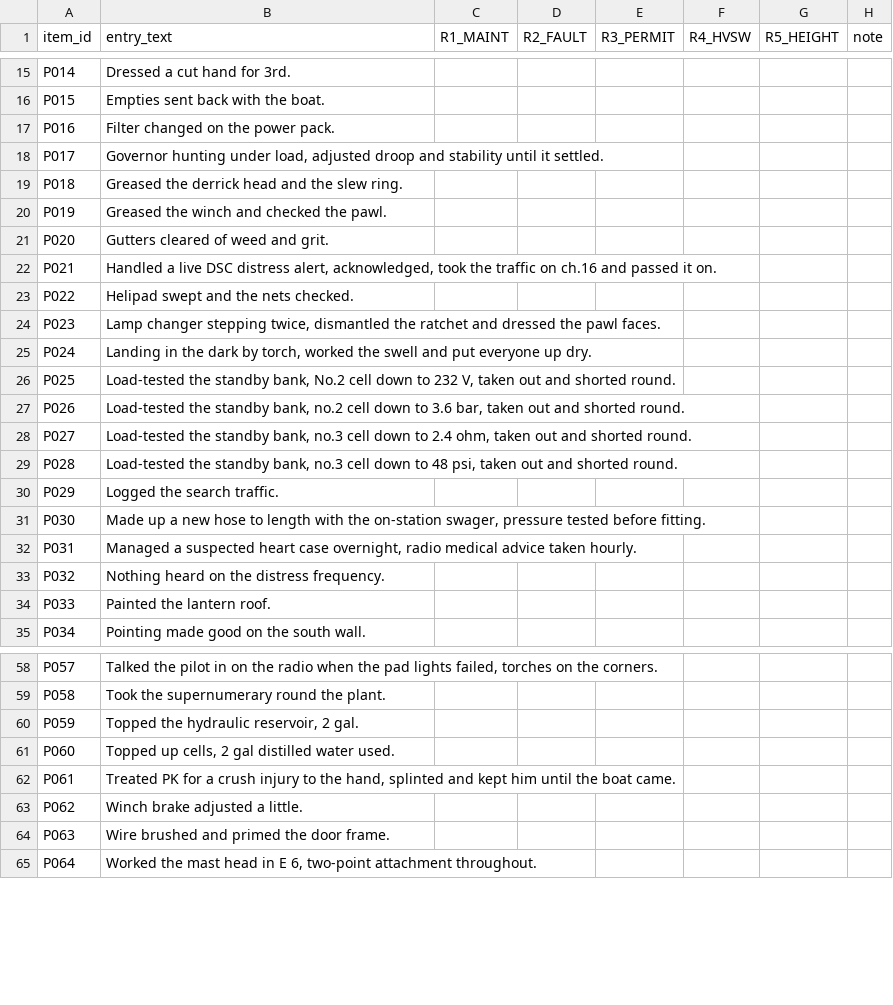
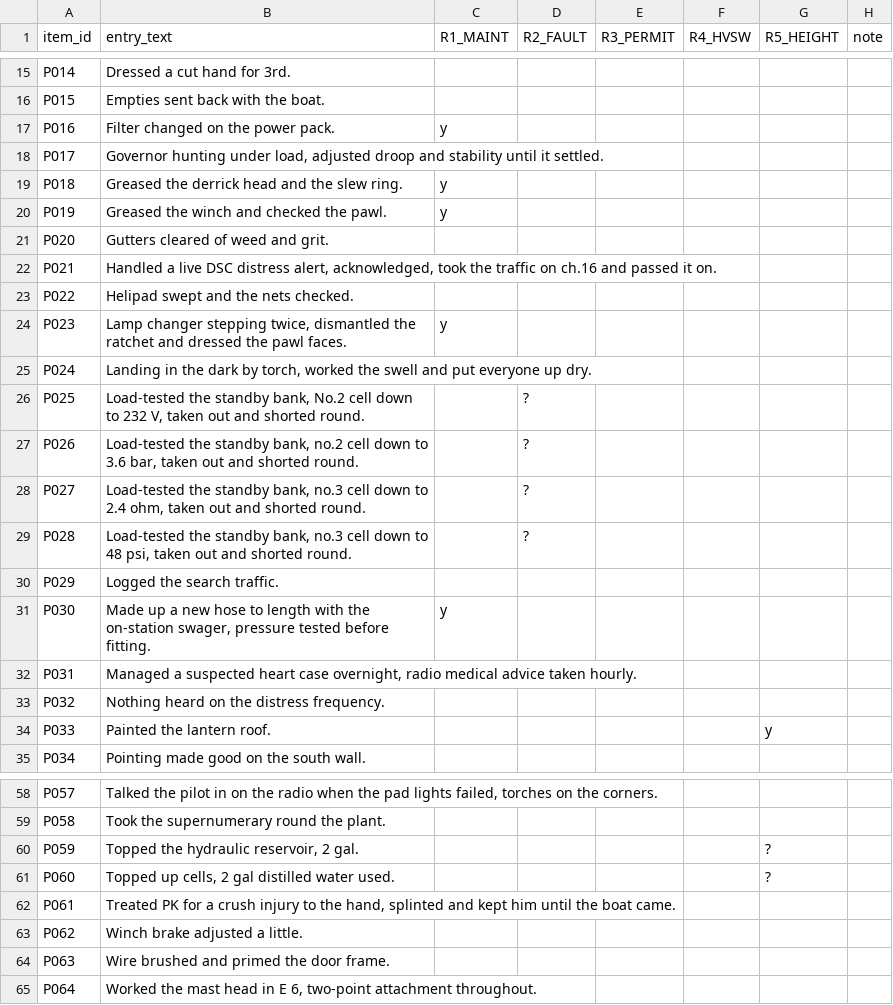
Before and after one commit to CallieRae/CarrowmorePrototype, a CSV file: eval/grading_sheet_part2.csv, drawn as a sheet; only a part is shown, gaps mark what is left out; the diff covers the shown part only.

Commit message:
post grading

```diff
--- a/eval/grading_sheet_part2.csv
+++ b/eval/grading_sheet_part2.csv
@@ -16,6 +16,6 @@ P014,Dressed a cut hand for 3rd.,,,,,,
 P015,Empties sent back with the boat.,,,,,,
-P016,Filter changed on the power pack.,,,,,,
+P016,Filter changed on the power pack.,y,,,,,
 P017,"Governor hunting under load, adjusted droop and stability until it settled.",,,,,,
-P018,Greased the derrick head and the slew ring.,,,,,,
-P019,Greased the winch and checked the pawl.,,,,,,
+P018,Greased the derrick head and the slew ring.,y,,,,,
+P019,Greased the winch and checked the pawl.,y,,,,,
 P020,Gutters cleared of weed and grit.,,,,,,
@@ -23,13 +23,13 @@ P021,"Handled a live DSC distress alert, acknowledged, took the traffic on ch.16
 P022,Helipad swept and the nets checked.,,,,,,
-P023,"Lamp changer stepping twice, dismantled the ratchet and dressed the pawl faces.",,,,,,
+P023,"Lamp changer stepping twice, dismantled the ratchet and dressed the pawl faces.",y,,,,,
 P024,"Landing in the dark by torch, worked the swell and put everyone up dry.",,,,,,
-P025,"Load-tested the standby bank, No.2 cell down to 232 V, taken out and shorted round.",,,,,,
-P026,"Load-tested the standby bank, no.2 cell down to 3.6 bar, taken out and shorted round.",,,,,,
-P027,"Load-tested the standby bank, no.3 cell down to 2.4 ohm, taken out and shorted round.",,,,,,
-P028,"Load-tested the standby bank, no.3 cell down to 48 psi, taken out and shorted round.",,,,,,
+P025,"Load-tested the standby bank, No.2 cell down to 232 V, taken out and shorted round.",,?,,,,
+P026,"Load-tested the standby bank, no.2 cell down to 3.6 bar, taken out and shorted round.",,?,,,,
+P027,"Load-tested the standby bank, no.3 cell down to 2.4 ohm, taken out and shorted round.",,?,,,,
+P028,"Load-tested the standby bank, no.3 cell down to 48 psi, taken out and shorted round.",,?,,,,
 P029,Logged the search traffic.,,,,,,
-P030,"Made up a new hose to length with the on-station swager, pressure tested before fitting.",,,,,,
+P030,"Made up a new hose to length with the on-station swager, pressure tested before fitting.",y,,,,,
 P031,"Managed a suspected heart case overnight, radio medical advice taken hourly.",,,,,,
 P032,Nothing heard on the distress frequency.,,,,,,
-P033,Painted the lantern roof.,,,,,,
+P033,Painted the lantern roof.,,,,,y,
 P034,Pointing made good on the south wall.,,,,,,
@@ -59,4 +59,4 @@ P057,"Talked the pilot in on the radio when the pad lights failed, torches on th
 P058,Took the supernumerary round the plant.,,,,,,
-P059,"Topped the hydraulic reservoir, 2 gal.",,,,,,
-P060,"Topped up cells, 2 gal distilled water used.",,,,,,
+P059,"Topped the hydraulic reservoir, 2 gal.",,,,,?,
+P060,"Topped up cells, 2 gal distilled water used.",,,,,?,
 P061,"Treated PK for a crush injury to the hand, splinted and kept him until the boat came.",,,,,,
```
Also changed, not shown: 13 edited cells elsewhere in this file.
